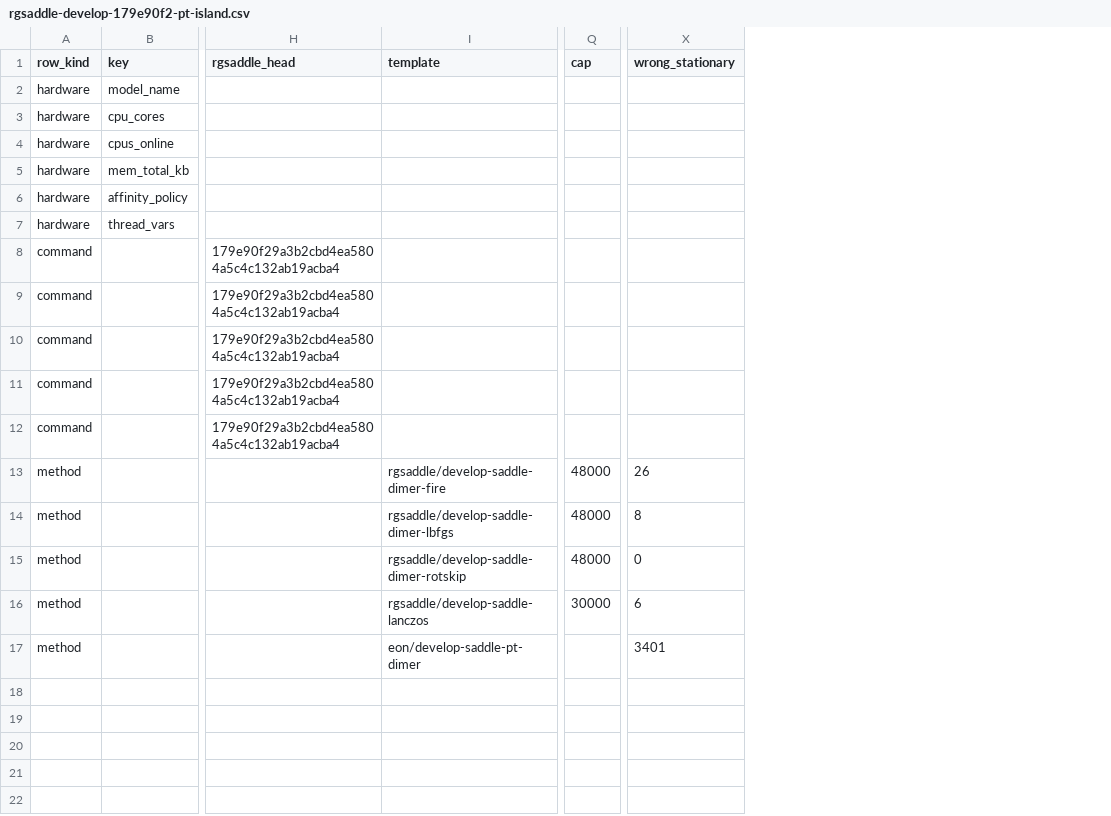
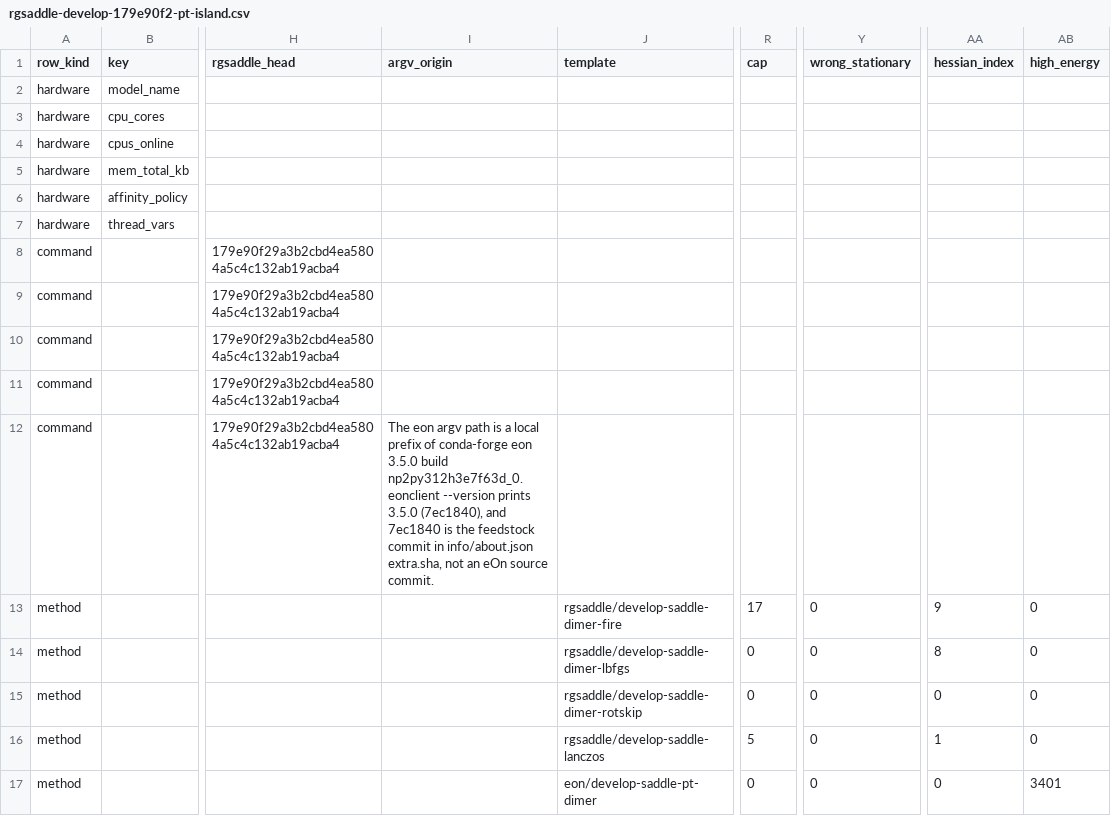
Before and after one commit to lode-org/optbench, a CSV file: results/campaign/rgsaddle-develop-179e90f2-pt-island.csv, drawn as a sheet; only a part is shown, gaps mark what is left out; addresses are those after the commit; the diff names each change by its address in the sheet, - before the commit and + after, or states it on an @@ line.

Commit message:
fix: label catalog misses and record the eOn package
Read the committed search ledger and the tracked wall times, and split
cap, hessian index, and high energy out of the catch-all. Duplicate,
disconnected, and over-barrier are their own failure bins. Divergence
is a non-finite point or a step past the ceiling. The eOn comparator
is conda-forge eon 3.5.0 build np2py312h3e7f63d_0, built from the
public v3.5.0 release tarball of tag d9cc6c5b.

```diff
--- a/results/campaign/rgsaddle-develop-179e90f2-pt-island.csv
+++ b/results/campaign/rgsaddle-develop-179e90f2-pt-island.csv
+column I (argv_origin), row 12: The eon argv path is a local prefix of conda-forge eon 3.5.0 build np2py312h3e7f63d_0. eonclient --version prints 3.5.0 (7ec1840), and 7ec1840 is the feedstock commit in info/about.json extra.sha, not an eOn source commit.
+column AA (hessian_index), rows 13-17: 9 | 8 | 0 | 1 | 0
+column AB (high_energy), rows 13-17: 0 | 0 | 0 | 0 | 3401
-R13 (cap): 48000
+R13 (cap): 17
-Y13 (wrong_stationary): 26
+Y13 (wrong_stationary): 0
-R14:R15 (cap): 48000
+R14:R15 (cap): 0
-Y14 (wrong_stationary): 8
+Y14 (wrong_stationary): 0
-R16 (cap): 30000
+R16 (cap): 5
-Y16 (wrong_stationary): 6
+Y16 (wrong_stationary): 0
-R17 (cap): (empty)
+R17 (cap): 0
-Y17 (wrong_stationary): 3401
+Y17 (wrong_stationary): 0
```
Also changed, not shown: 33 other files.
